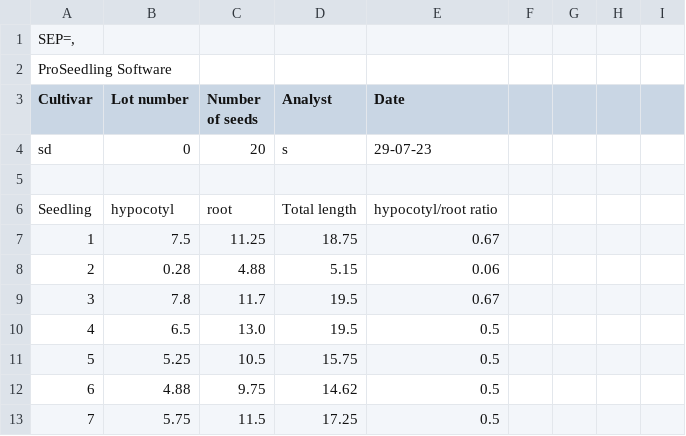
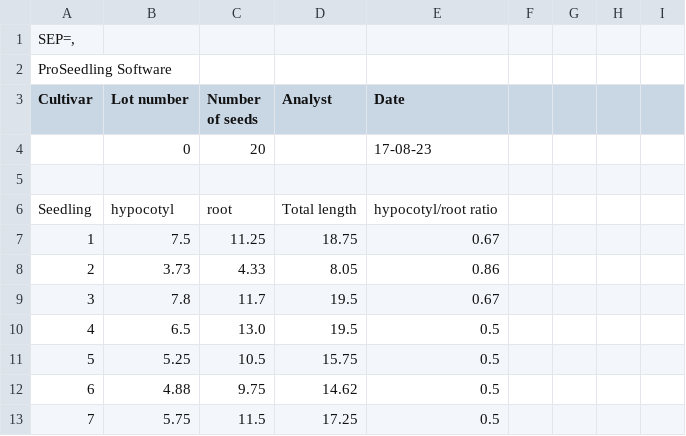
Before and after one commit to NMBawiskar/germinated_seed_analyzer, a CSV file: inputs/0/results/N1A.csv, drawn as a sheet; only a part is shown.

```diff
--- a/inputs/0/results/N1A.csv
+++ b/inputs/0/results/N1A.csv
@@ -3,3 +3,3 @@ ProSeedling Software
 Cultivar,Lot number,Number of seeds,Analyst,Date
-sd,0,20,s,29-07-23
+,0,20,,17-08-23
 
@@ -7,3 +7,3 @@ Seedling,hypocotyl,root,Total length,hypocotyl/root ratio
 1,7.5,11.25,18.75,0.67
-2,0.28,4.88,5.15,0.06
+2,3.73,4.33,8.05,0.86
 3,7.8,11.7,19.5,0.67
```
Also changed, not shown: inputs/0/results/N1B.csv, inputs/0/results/N1C.csv, 6 other files.
